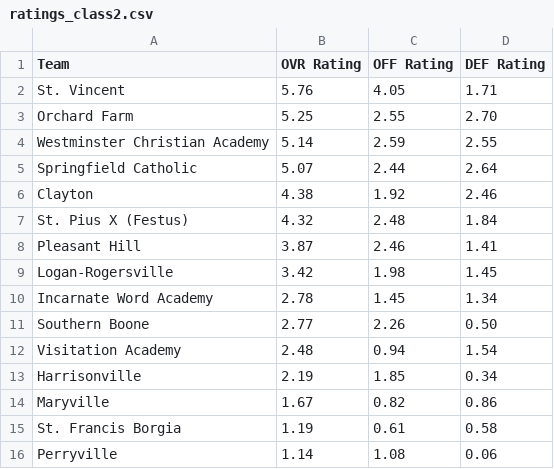
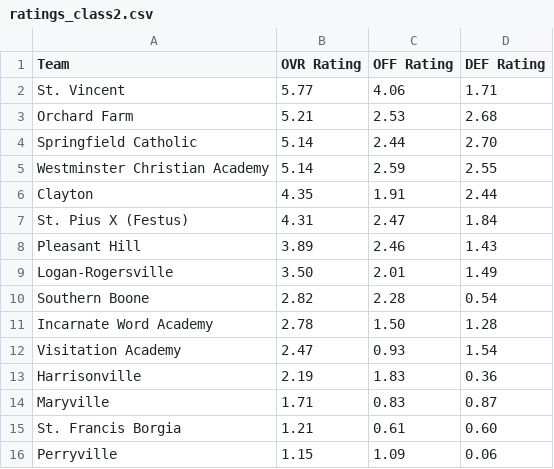
Before and after one commit to AllMOSports/Girls-Soccer-Ratings, a CSV file: ratings_class2.csv, drawn as a sheet; only a part is shown; the diff covers the shown part only.

```diff
--- a/ratings_class2.csv
+++ b/ratings_class2.csv
@@ -1,16 +1,16 @@
 Team,OVR Rating,OFF Rating,DEF Rating
-St. Vincent,5.76,4.05,1.71
-Orchard Farm,5.25,2.55,2.70
+St. Vincent,5.77,4.06,1.71
+Orchard Farm,5.21,2.53,2.68
+Springfield Catholic,5.14,2.44,2.70
 Westminster Christian Academy,5.14,2.59,2.55
-Springfield Catholic,5.07,2.44,2.64
-Clayton,4.38,1.92,2.46
-St. Pius X (Festus),4.32,2.48,1.84
-Pleasant Hill,3.87,2.46,1.41
-Logan-Rogersville,3.42,1.98,1.45
-Incarnate Word Academy,2.78,1.45,1.34
-Southern Boone,2.77,2.26,0.50
-Visitation Academy,2.48,0.94,1.54
-Harrisonville,2.19,1.85,0.34
-Maryville,1.67,0.82,0.86
-St. Francis Borgia,1.19,0.61,0.58
-Perryville,1.14,1.08,0.06
+Clayton,4.35,1.91,2.44
+St. Pius X (Festus),4.31,2.47,1.84
+Pleasant Hill,3.89,2.46,1.43
+Logan-Rogersville,3.50,2.01,1.49
+Southern Boone,2.82,2.28,0.54
+Incarnate Word Academy,2.78,1.50,1.28
+Visitation Academy,2.47,0.93,1.54
+Harrisonville,2.19,1.83,0.36
+Maryville,1.71,0.83,0.87
+St. Francis Borgia,1.21,0.61,0.60
+Perryville,1.15,1.09,0.06
```
Also changed, not shown: 1 added row, 1 removed row and 108 edited cells elsewhere in this file, ratings_all.csv, ratings_class1.csv, 8 other files.
